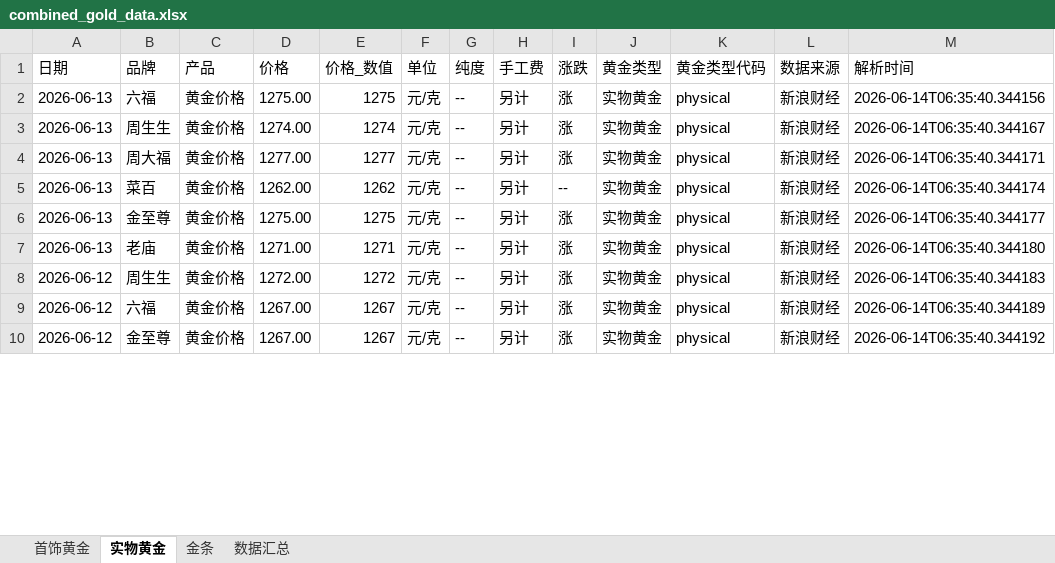
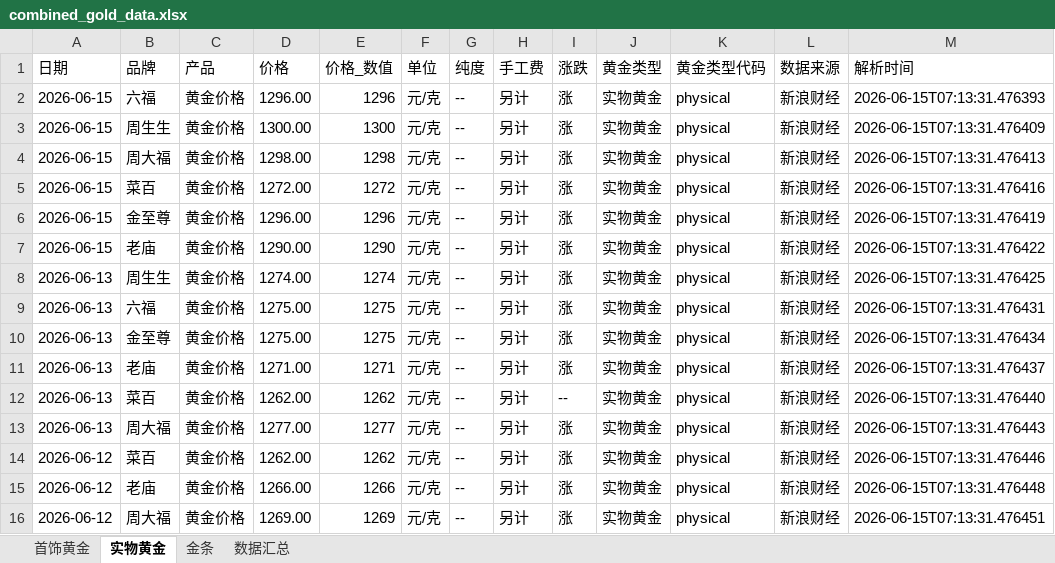
Before and after one commit to chengazhen/python-gold, an Excel workbook: combined_gold_data.xlsx, sheet 实物黄金, drawn as a sheet; only a part is shown; values as stored, in another font and other column widths than the file's, no borders; removed rows and columns are numbered as before the commit, all else as after; the diff covers the shown part only; the diff names each change by its address in the sheet, - before the commit and + after, or states it on an @@ line.

```diff
--- a/combined_gold_data.xlsx (sheet 实物黄金)
+++ b/combined_gold_data.xlsx (sheet 实物黄金)
-A2 (日期): 2026-06-13
+A2 (日期): 2026-06-15
-D2 (价格): 1275.00
+D2 (价格): 1296.00
-E2 (价格_数值): 1275
+E2 (价格_数值): 1296
-M2 (解析时间): 2026-06-14T06:35:40.344156
+M2 (解析时间): 2026-06-15T07:13:31.476393
+row 3: 2026-06-15 | 周生生 | 黄金价格 | 1300.00 | 1300 | 元/克 | -- | 另计 | 涨 | 实物黄金 | physical | 新浪财经 | 2026-06-15T07:13:31.476409
+row 4: 2026-06-15 | 周大福 | 黄金价格 | 1298.00 | 1298 | 元/克 | -- | 另计 | 涨 | 实物黄金 | physical | 新浪财经 | 2026-06-15T07:13:31.476413
+row 5: 2026-06-15 | 菜百 | 黄金价格 | 1272.00 | 1272 | 元/克 | -- | 另计 | 涨 | 实物黄金 | physical | 新浪财经 | 2026-06-15T07:13:31.476416
+row 6: 2026-06-15 | 金至尊 | 黄金价格 | 1296.00 | 1296 | 元/克 | -- | 另计 | 涨 | 实物黄金 | physical | 新浪财经 | 2026-06-15T07:13:31.476419
+row 7: 2026-06-15 | 老庙 | 黄金价格 | 1290.00 | 1290 | 元/克 | -- | 另计 | 涨 | 实物黄金 | physical | 新浪财经 | 2026-06-15T07:13:31.476422
-M8 (解析时间): 2026-06-14T06:35:40.344167
+M8 (解析时间): 2026-06-15T07:13:31.476425
-B9 (品牌): 周大福
+B9 (品牌): 六福
-D9 (价格): 1277.00
+D9 (价格): 1275.00
-E9 (价格_数值): 1277
+E9 (价格_数值): 1275
-M9 (解析时间): 2026-06-14T06:35:40.344171
+M9 (解析时间): 2026-06-15T07:13:31.476431
-row 5: 2026-06-13 | 菜百 | 黄金价格 | 1262.00 | 1262 | 元/克 | -- | 另计 | -- | 实物黄金 | physical | 新浪财经 | 2026-06-14T06:35:40.344174
-M10 (解析时间): 2026-06-14T06:35:40.344177
+M10 (解析时间): 2026-06-15T07:13:31.476434
-M11 (解析时间): 2026-06-14T06:35:40.344180
+M11 (解析时间): 2026-06-15T07:13:31.476437
+row 12: 2026-06-13 | 菜百 | 黄金价格 | 1262.00 | 1262 | 元/克 | -- | 另计 | -- | 实物黄金 | physical | 新浪财经 | 2026-06-15T07:13:31.476440
+row 13: 2026-06-13 | 周大福 | 黄金价格 | 1277.00 | 1277 | 元/克 | -- | 另计 | 涨 | 实物黄金 | physical | 新浪财经 | 2026-06-15T07:13:31.476443
-B14 (品牌): 周生生
+B14 (品牌): 菜百
-D14 (价格): 1272.00
+D14 (价格): 1262.00
-E14 (价格_数值): 1272
+E14 (价格_数值): 1262
-M14 (解析时间): 2026-06-14T06:35:40.344183
+M14 (解析时间): 2026-06-15T07:13:31.476446
-B15 (品牌): 六福
+B15 (品牌): 老庙
-D15 (价格): 1267.00
+D15 (价格): 1266.00
-E15 (价格_数值): 1267
+E15 (价格_数值): 1266
-M15 (解析时间): 2026-06-14T06:35:40.344189
+M15 (解析时间): 2026-06-15T07:13:31.476448
-B16 (品牌): 金至尊
+B16 (品牌): 周大福
-D16 (价格): 1267.00
+D16 (价格): 1269.00
-E16 (价格_数值): 1267
+E16 (价格_数值): 1269
-M16 (解析时间): 2026-06-14T06:35:40.344192
+M16 (解析时间): 2026-06-15T07:13:31.476451
```
Also changed, not shown: 1 added row, 7 removed rows and 111 edited cells elsewhere in this sheet, sheet 金条, sheet 首饰黄金, sheet 数据汇总, gold_bar_latest.xlsx, jewelry_gold_latest.xlsx, 11 other files.
